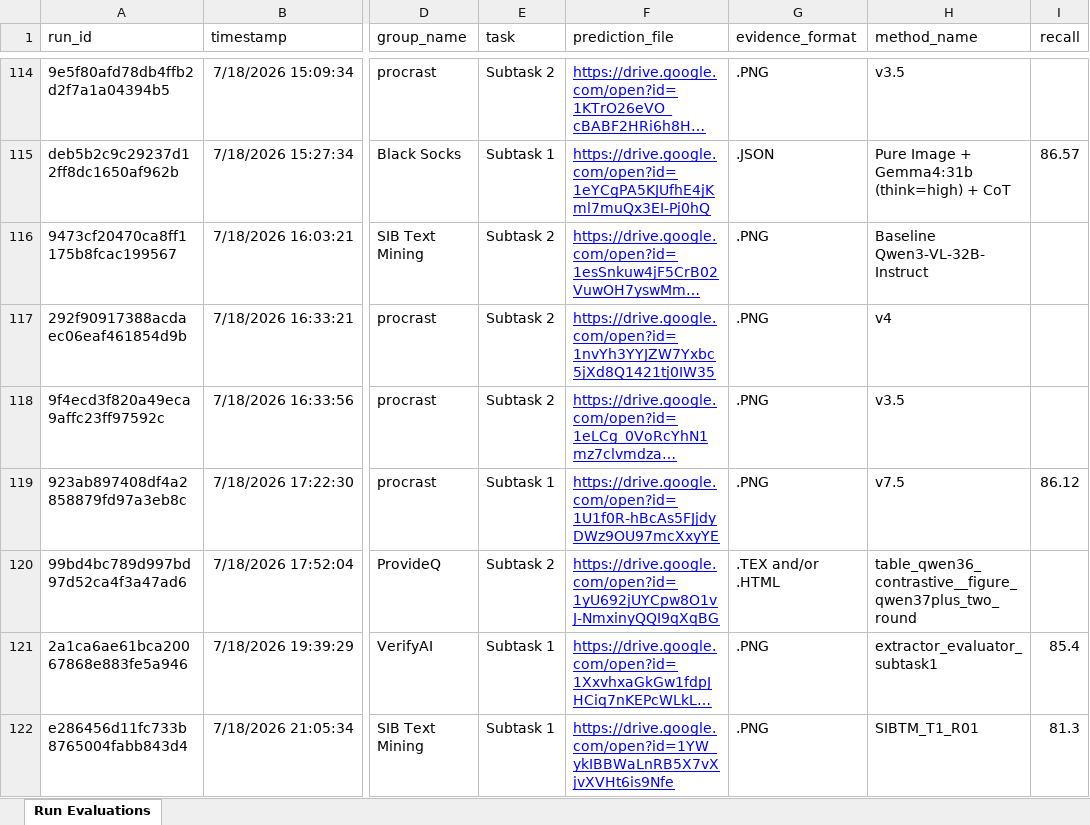
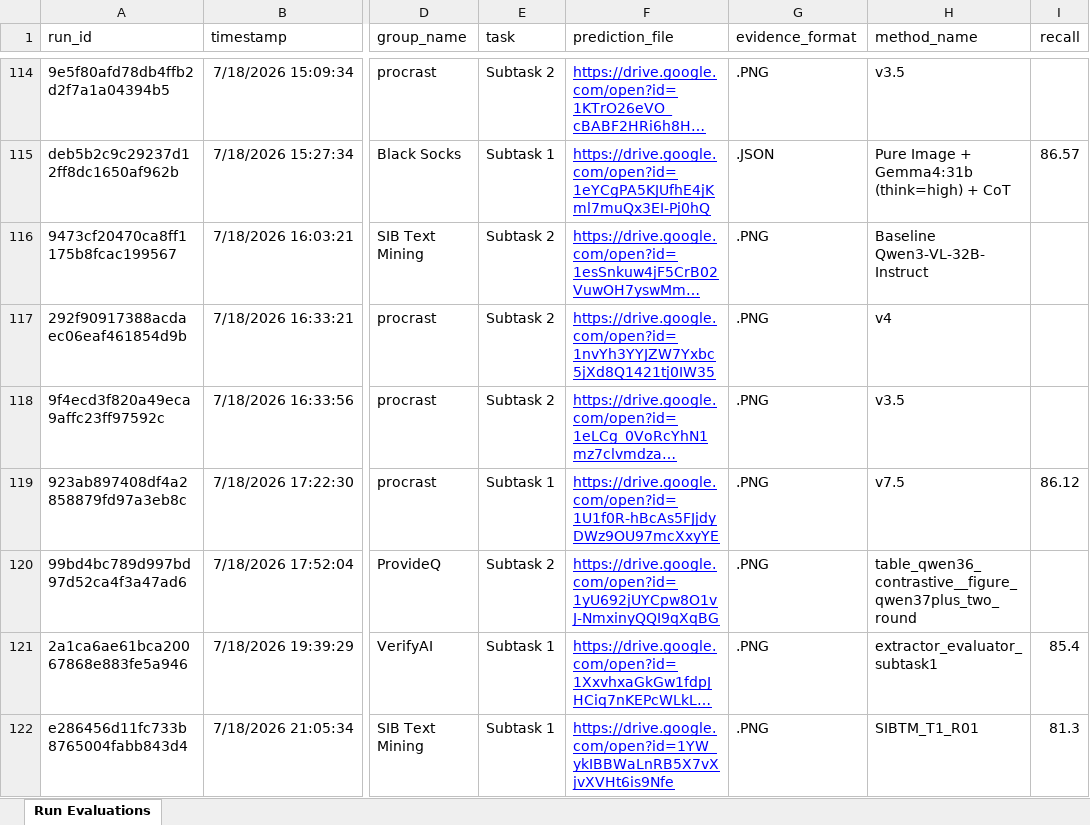
Before and after one commit to SciClaimEval/sciclaimeval.github.io, an Excel workbook: assets/SciClaimEval26_Results.xlsx, sheet Run Evaluations, drawn as a sheet; only a part is shown, gaps mark what is left out; long unchanged cells end in …; values as stored, in another font and other column widths than the file's, no borders; charts and pictures and table styles not drawn; the diff names each change by its address in the sheet, - before the commit and + after, or states it on an @@ line.

```diff
--- a/assets/SciClaimEval26_Results.xlsx (sheet Run Evaluations)
+++ b/assets/SciClaimEval26_Results.xlsx (sheet Run Evaluations)
-G120 (evidence_format): .TEX and/or .HTML
+G120 (evidence_format): .PNG
```
Also changed, not shown: 4 other files.
